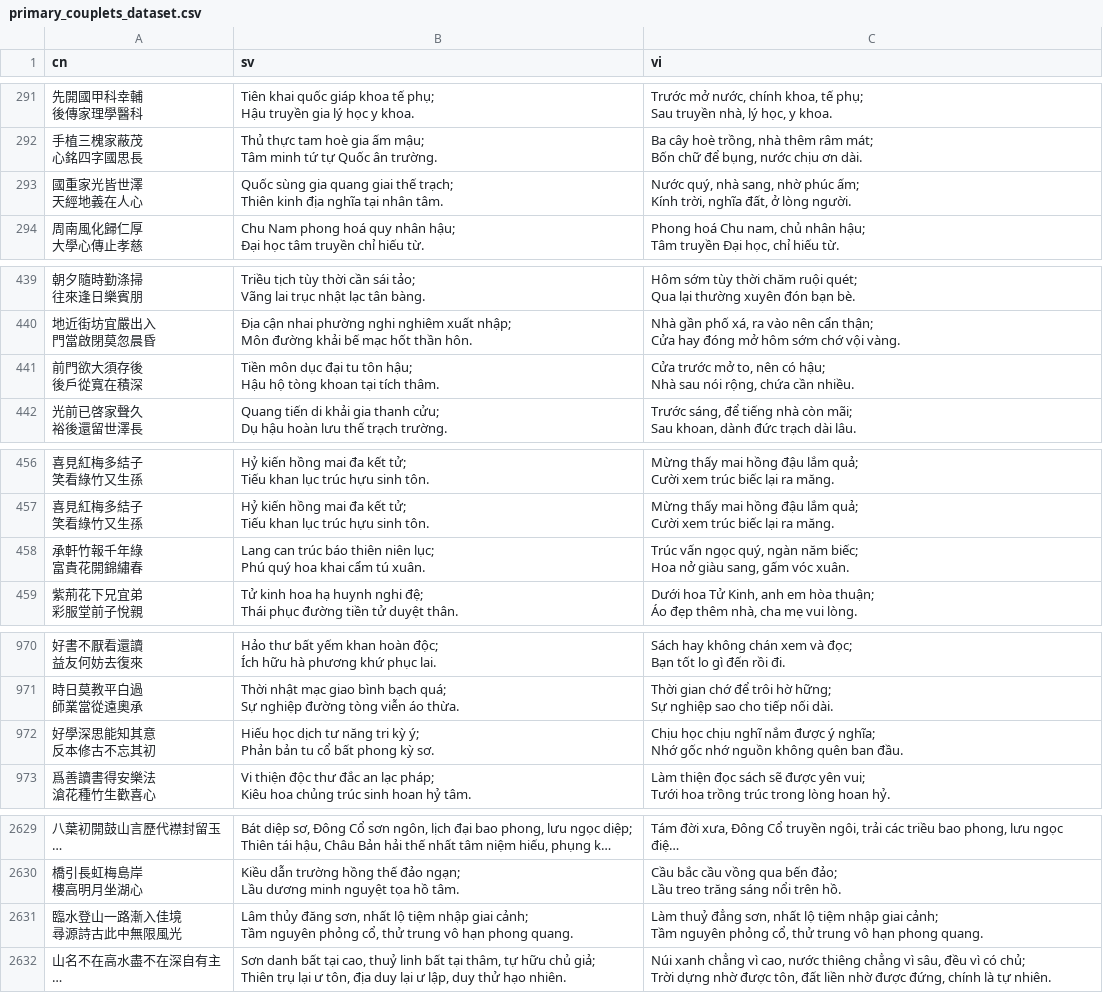
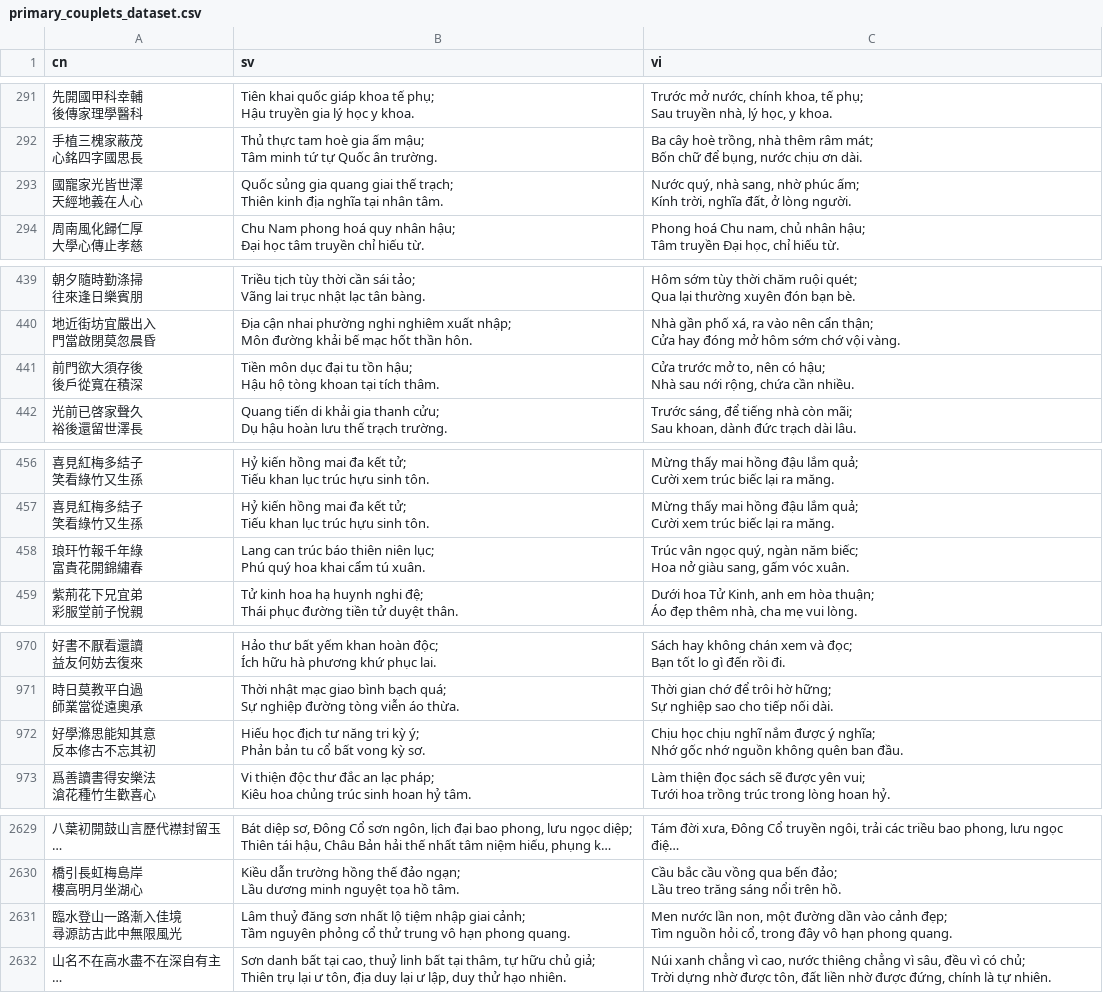
Before and after one commit to milanac030988/NLPCoupletsTranslation, a CSV file: data/processed/primary_couplets_dataset.csv, drawn as a sheet; only a part is shown, gaps mark what is left out; long unchanged cells end in …; ↵ is a line break in a cell; the diff covers the shown part only; the diff names each change by its address in the sheet, - before the commit and + after, or states it on an @@ line.

```diff
--- a/data/processed/primary_couplets_dataset.csv
+++ b/data/processed/primary_couplets_dataset.csv
-A293 (cn): 國重家光皆世澤 ↵ 天經地義在人心
+A293 (cn): 國寵家光皆世澤 ↵ 天經地義在人心
-B293 (sv): Quốc sùng gia quang…
+B293 (sv): Quốc sủng gia quang…
-B441 (sv): …đại tu tôn hậu; ↵ Hậu…
+B441 (sv): …đại tu tồn hậu; ↵ Hậu…
-C441 (vi): …Nhà sau nói rộng, chứa…
+C441 (vi): …Nhà sau nới rộng, chứa…
-A458 (cn): 承軒竹報千年綠 ↵ 富貴花開錦繡春
+A458 (cn): 琅玕竹報千年綠 ↵ 富貴花開錦繡春
-C458 (vi): Trúc vấn ngọc quý,…
+C458 (vi): Trúc vân ngọc quý,…
-A972 (cn): 好學深思能知其意 ↵ 反本修古不忘其初
+A972 (cn): 好學滌思能知其意 ↵ 反本修古不忘其初
-B972 (sv): Hiếu học dịch tư năng tri kỳ ý; ↵ Phản bản tu cổ bất phong kỳ sơ.
+B972 (sv): Hiếu học địch tư năng tri kỳ ý; ↵ Phản bản tu cổ bất vong kỳ sơ.
-A2631 (cn): 臨水登山一路漸入佳境 ↵ 尋源詩古此中無限風光
+A2631 (cn): 臨水登山一路漸入佳境 ↵ 尋源訪古此中無限風光
-B2631 (sv): Lâm thủy đăng sơn, nhất lộ tiệm nhập giai cảnh; ↵ Tầm nguyên phỏng cổ, thử trung…
+B2631 (sv): Lâm thuỷ đăng sơn nhất lộ tiệm nhập giai cảnh; ↵ Tầm nguyên phỏng cổ thử trung…
-C2631 (vi): Làm thuỷ đẳng sơn, nhất lộ tiệm nhập giai cảnh; ↵ Tầm nguyên phỏng cổ, thử trung vô hạn…
+C2631 (vi): Men nước lần non, một đường dần vào cảnh đẹp; ↵ Tìm nguồn hỏi cổ, trong đây vô hạn…
```
Also changed, not shown: 1 added row, 1 removed row and 16 edited cells elsewhere in this file, data/interim/test.csv, 57 other files.
